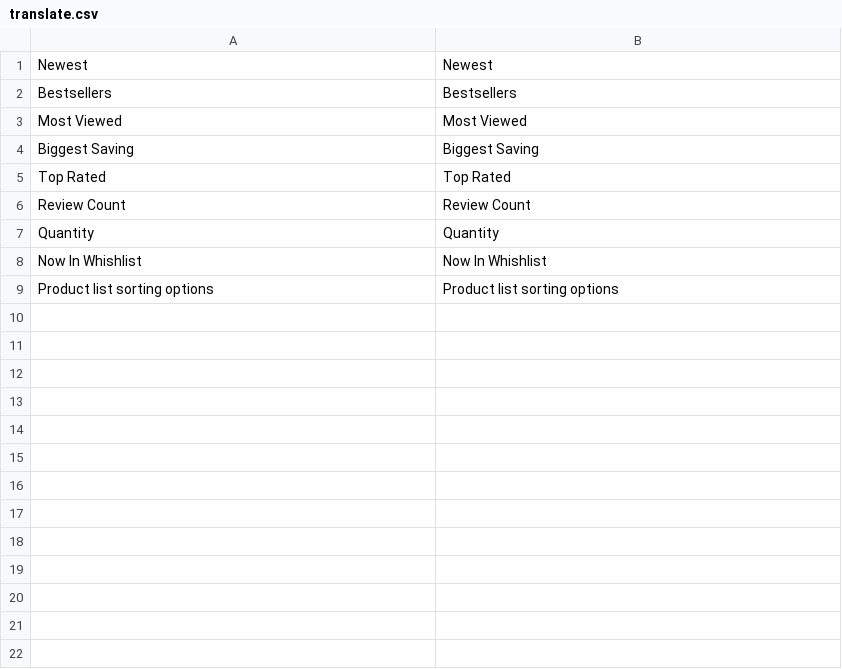
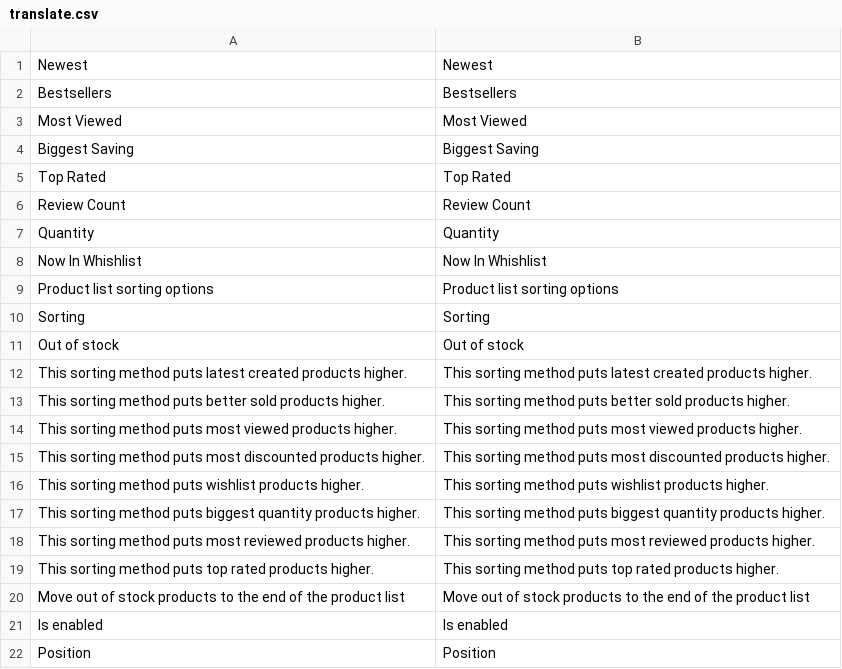
Before and after one commit to osmianski/manadev-magento, a CSV file: extensions/Mana/Sorting/translate.csv, drawn as a sheet; the diff names each change by its address in the sheet, - before the commit and + after, or states it on an @@ line.

```diff
--- a/extensions/Mana/Sorting/translate.csv
+++ b/extensions/Mana/Sorting/translate.csv
+row 10: Sorting | Sorting
+row 11: Out of stock | Out of stock
+row 12: This sorting method puts latest created products higher. | This sorting method puts latest created products higher.
+row 13: This sorting method puts better sold products higher. | This sorting method puts better sold products higher.
+row 14: This sorting method puts most viewed products higher. | This sorting method puts most viewed products higher.
+row 15: This sorting method puts most discounted products higher. | This sorting method puts most discounted products higher.
+row 16: This sorting method puts wishlist products higher. | This sorting method puts wishlist products higher.
+row 17: This sorting method puts biggest quantity products higher. | This sorting method puts biggest quantity products higher.
+row 18: This sorting method puts most reviewed products higher. | This sorting method puts most reviewed products higher.
+row 19: This sorting method puts top rated products higher. | This sorting method puts top rated products higher.
+row 20: Move out of stock products to the end of the product list | Move out of stock products to the end of the product list
+row 21: Is enabled | Is enabled
+row 22: Position | Position
```
Also changed, not shown: 7 other files.
